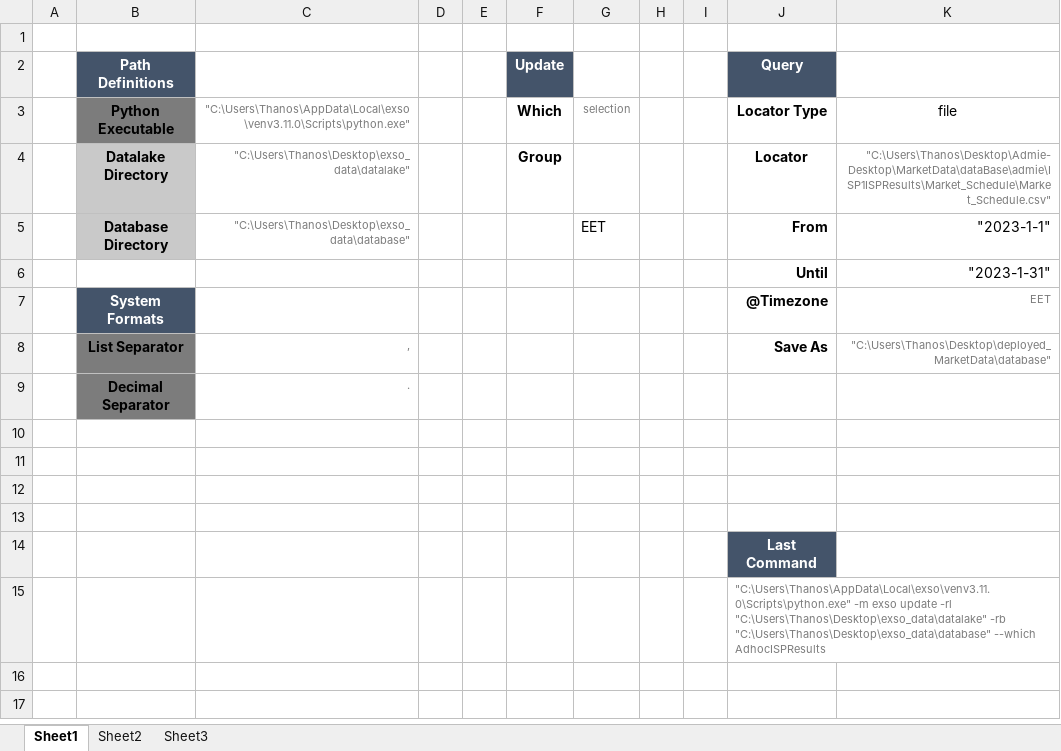
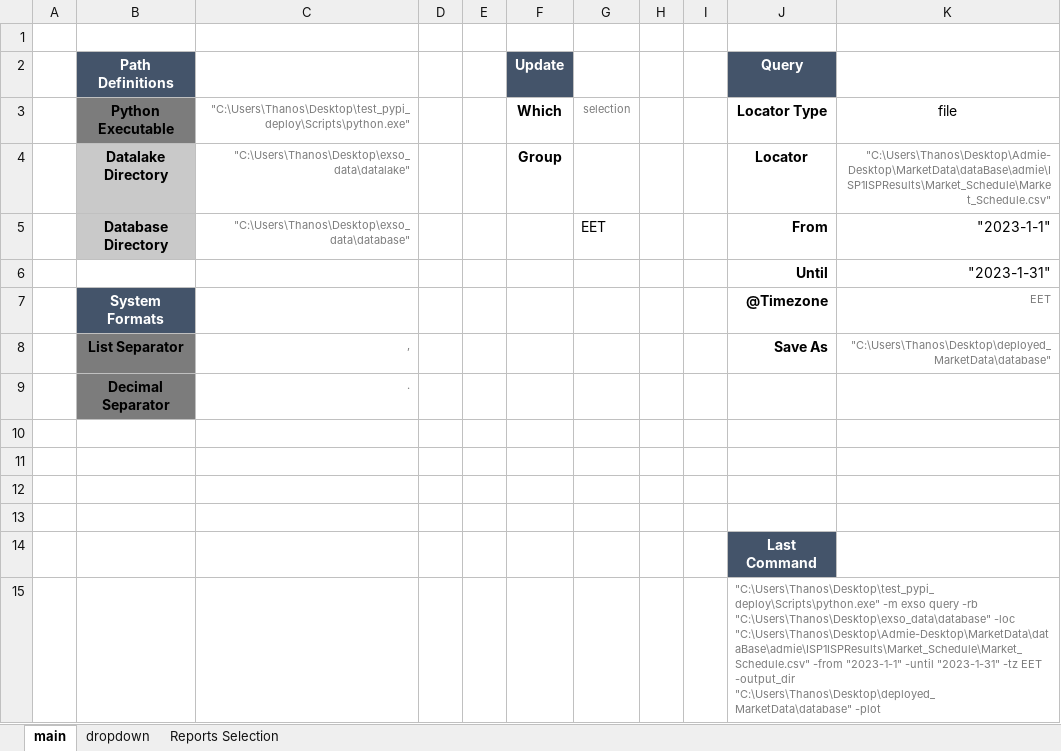
Before and after one commit to ThanosGkou/exso, an Excel workbook: ExSO.xlsm, sheet main, drawn as a sheet; values as stored, in another font and other column widths than the file's, no borders; charts and pictures not drawn; the diff names each change by its address in the sheet, - before the commit and + after, or states it on an @@ line.

```diff
--- a/ExSO.xlsm (sheet main)
+++ b/ExSO.xlsm (sheet main)
-sheet tab: Sheet1
+sheet tab: main
-sheet tab: Sheet2
+sheet tab: dropdown
-sheet tab: Sheet3
+sheet tab: Reports Selection
-C3: "C:\Users\Thanos\AppData\Local\exso\venv3.11.0\Scripts\python.exe"
+C3: "C:\Users\Thanos\Desktop\test_pypi_deploy\Scripts\python.exe"
-J15 (Query): "C:\Users\Thanos\AppData\Local\exso\venv3.11.0\Scripts\python.exe" -m exso update -rl "C:\Users\Thanos\Desktop\exso_data\datalake" -rb "C:\Users\Thanos\Desktop\exso_data\database" --which AdhocISPResults
+J15 (Query): "C:\Users\Thanos\Desktop\test_pypi_deploy\Scripts\python.exe" -m exso query -rb "C:\Users\Thanos\Desktop\exso_data\database" -loc "C:\Users\Thanos\Desktop\Admie-Desktop\MarketData\dataBase\admie\ISP1ISPResults\Market_Schedule\Market_Schedule.csv" -from "2023-1-1" -until "2023-1-31" -tz EET -output_dir "C:\Users\Thanos\Desktop\deployed_MarketData\database" -plot
```
Also changed, not shown: sheet Reports Selection, charts or pictures, 2 other files.
